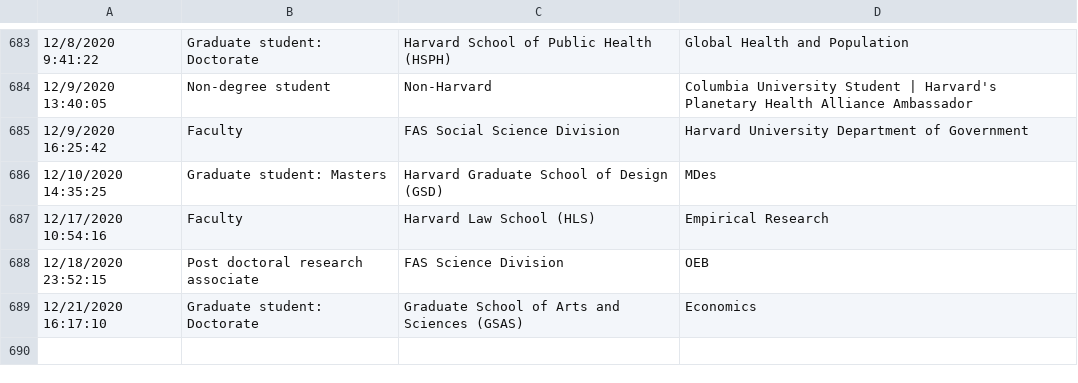
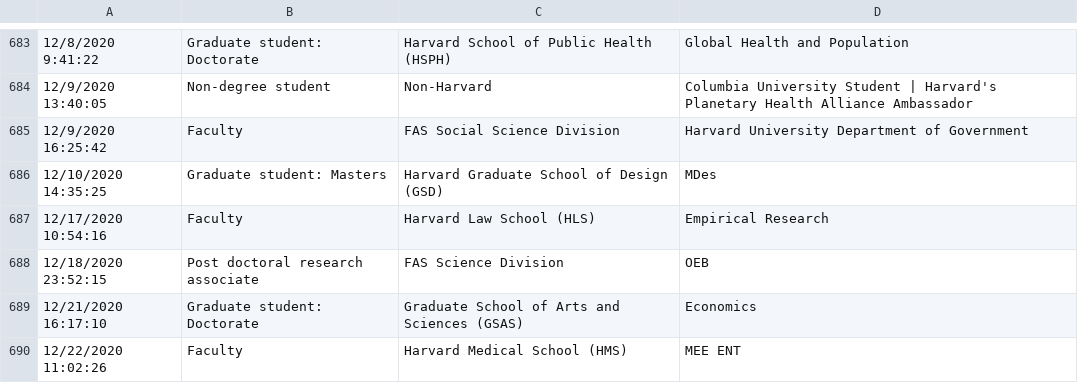
Before and after one commit to IQSS/iqss-metrics-dashboard, a TSV file: assets/data/cgaContact.tsv, drawn as a sheet; only a part is shown, gaps mark what is left out; the diff names each change by its address in the sheet, - before the commit and + after, or states it on an @@ line.

```diff
--- a/assets/data/cgaContact.tsv
+++ b/assets/data/cgaContact.tsv
+row 690: 12/22/2020 11:02:26 | Faculty | Harvard Medical School (HMS) | MEE ENT
```
Also changed, not shown: assets/data/cgaEventRegistration.tsv, assets/data/cgaLicenseRequest.tsv, 15 other files.
